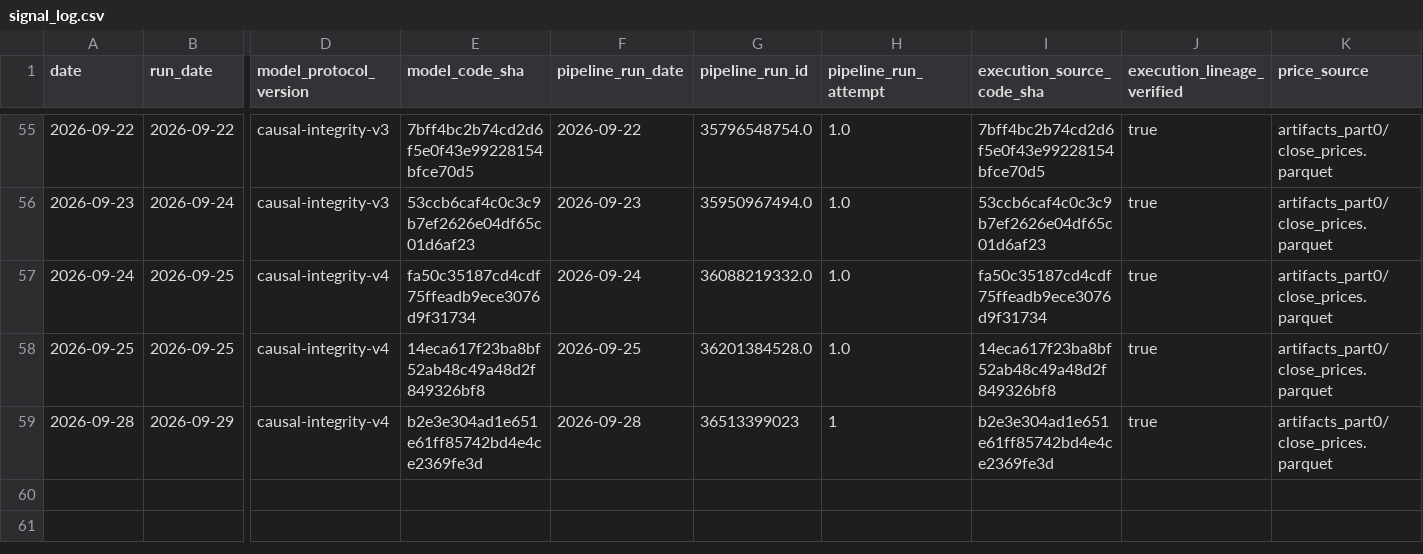
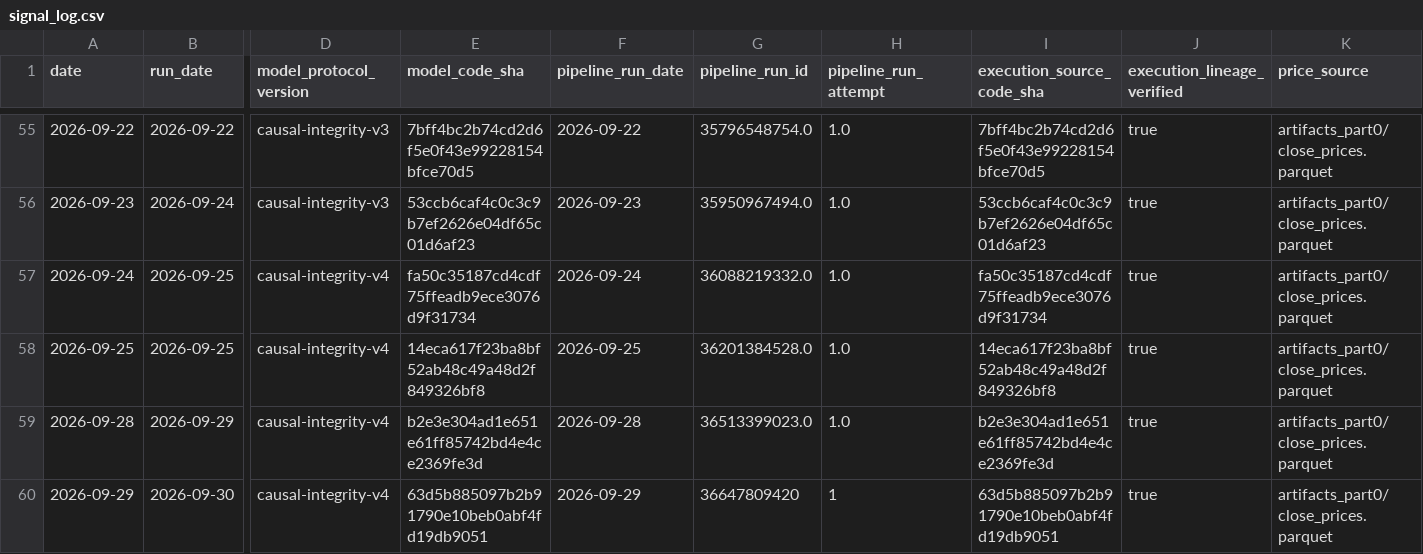
Before and after one commit to salemmorelli1/Price-Call, a CSV file: artifacts_part10_bot/signal_log.csv, drawn as a sheet; only a part is shown, gaps mark what is left out; rows hold the shown columns only; the diff names each change by its address in the sheet, - before the commit and + after, or states it on an @@ line.

```diff
--- a/artifacts_part10_bot/signal_log.csv
+++ b/artifacts_part10_bot/signal_log.csv
-G59 (pipeline_run_id): 36513399023
+G59 (pipeline_run_id): 36513399023.0
-H59 (pipeline_run_attempt): 1
+H59 (pipeline_run_attempt): 1.0
+row 60: 2026-09-29 | 2026-09-30 | causal-integrity-v4 | 63d5b885097b2b91790e10beb0abf4fd19db9051 | 2026-09-29 | 36647809420 | 1 | 63d5b885097b2b91790e10beb0abf4fd19db9051 | true | artifacts_part0/close_prices.parquet
```
Also changed, not shown: artifacts_part3/prediction_log.csv, artifacts_part3_v1/v1_final_production_governance.csv, 23 other files.
